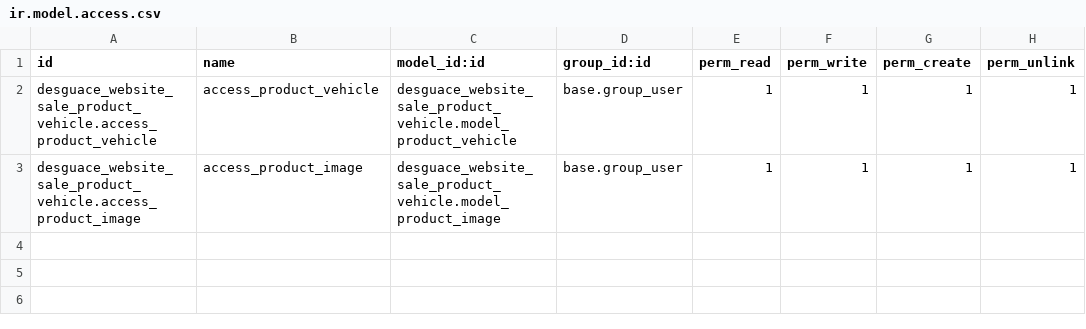
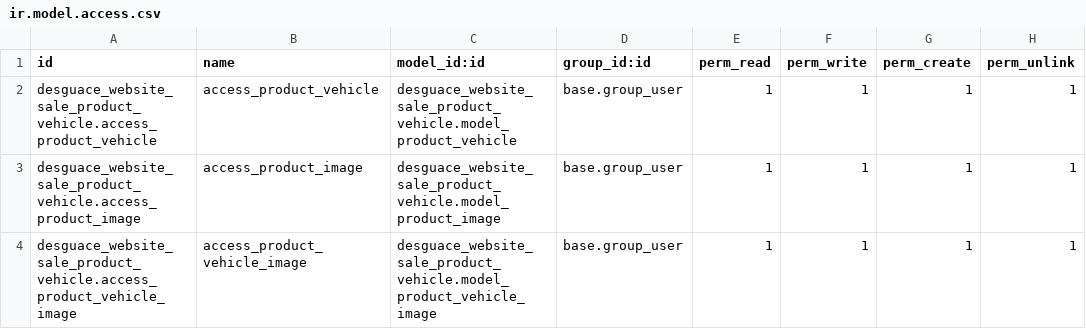
Before and after one commit to xtendoo-corporation/custom-desguaces-condado, a CSV file: desguace_website_sale_product_vehicle/security/ir.model.access.csv, drawn as a sheet; the diff names each change by its address in the sheet, - before the commit and + after, or states it on an @@ line.

Commit message:
update ir.model.access.csv

```diff
--- a/desguace_website_sale_product_vehicle/security/ir.model.access.csv
+++ b/desguace_website_sale_product_vehicle/security/ir.model.access.csv
+row 4: desguace_website_sale_product_vehicle.access_product_vehicle_image | access_product_vehicle_image | desguace_website_sale_product_vehicle.model_product_vehicle_image | base.group_user | 1 | 1 | 1 | 1
```
